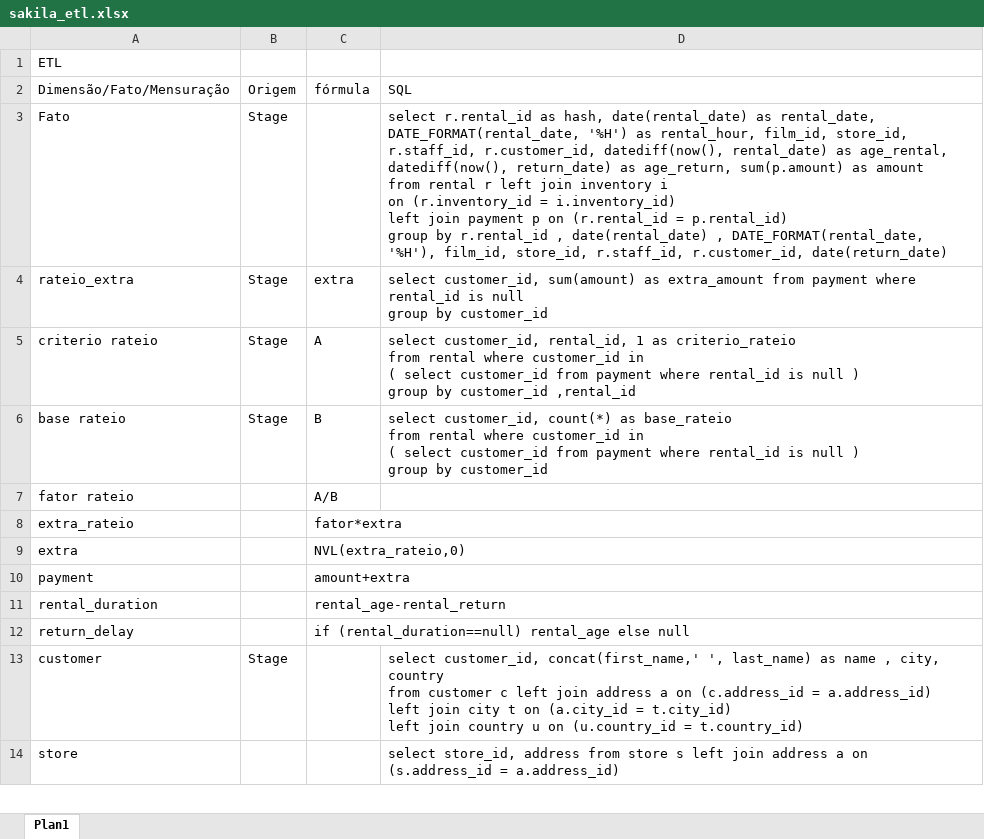
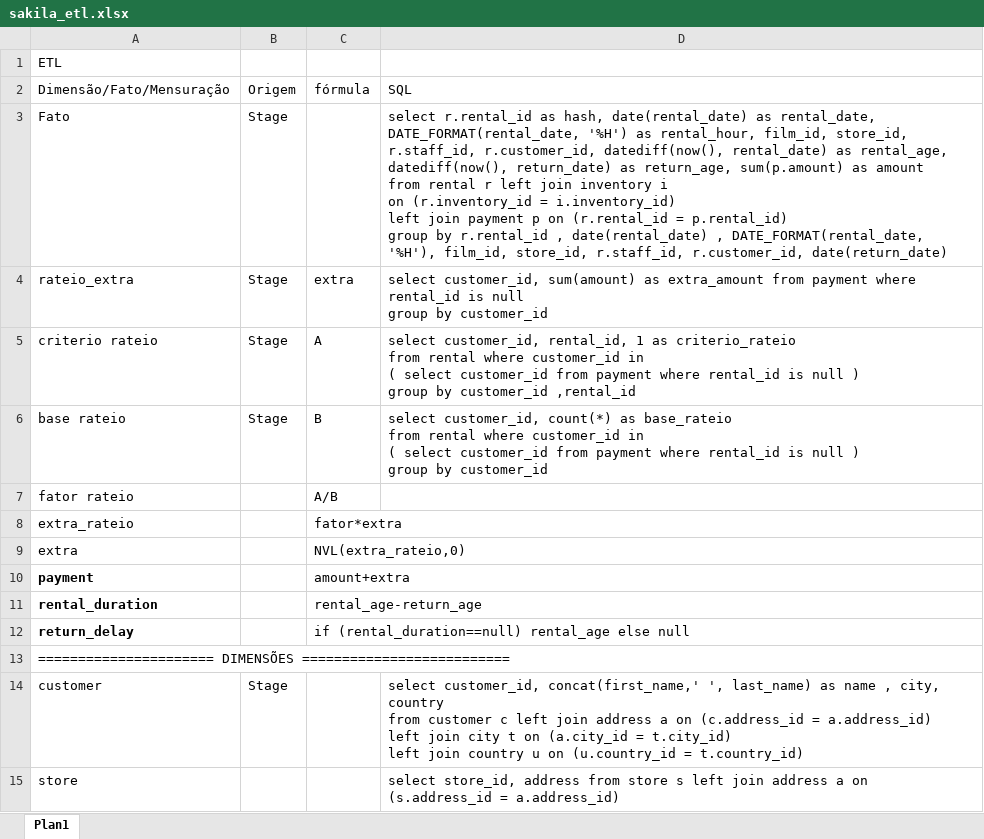
Before and after one commit to antoniomralmeida/mdi, an Excel workbook: sakila_etl.xlsx, sheet Plan1, drawn as a sheet; only a part is shown; values as stored, in another font and other column widths than the file's, no borders; the diff names each change by its address in the sheet, - before the commit and + after, or states it on an @@ line.

```diff
--- a/sakila_etl.xlsx (sheet Plan1)
+++ b/sakila_etl.xlsx (sheet Plan1)
-D3 (SQL): …rental_date) as age_rental, datediff(now(), return_date) as age_return, sum(p.amount) as…
+D3 (SQL): …rental_date) as rental_age, datediff(now(), return_date) as return_age, sum(p.amount) as…
-A10:A12 bold: off
+A10:A12 bold: on
-C11 (fórmula): rental_age-rental_return
+C11 (fórmula): rental_age-return_age
+row 13: ====================== DIMENSÕES ==========================
```
